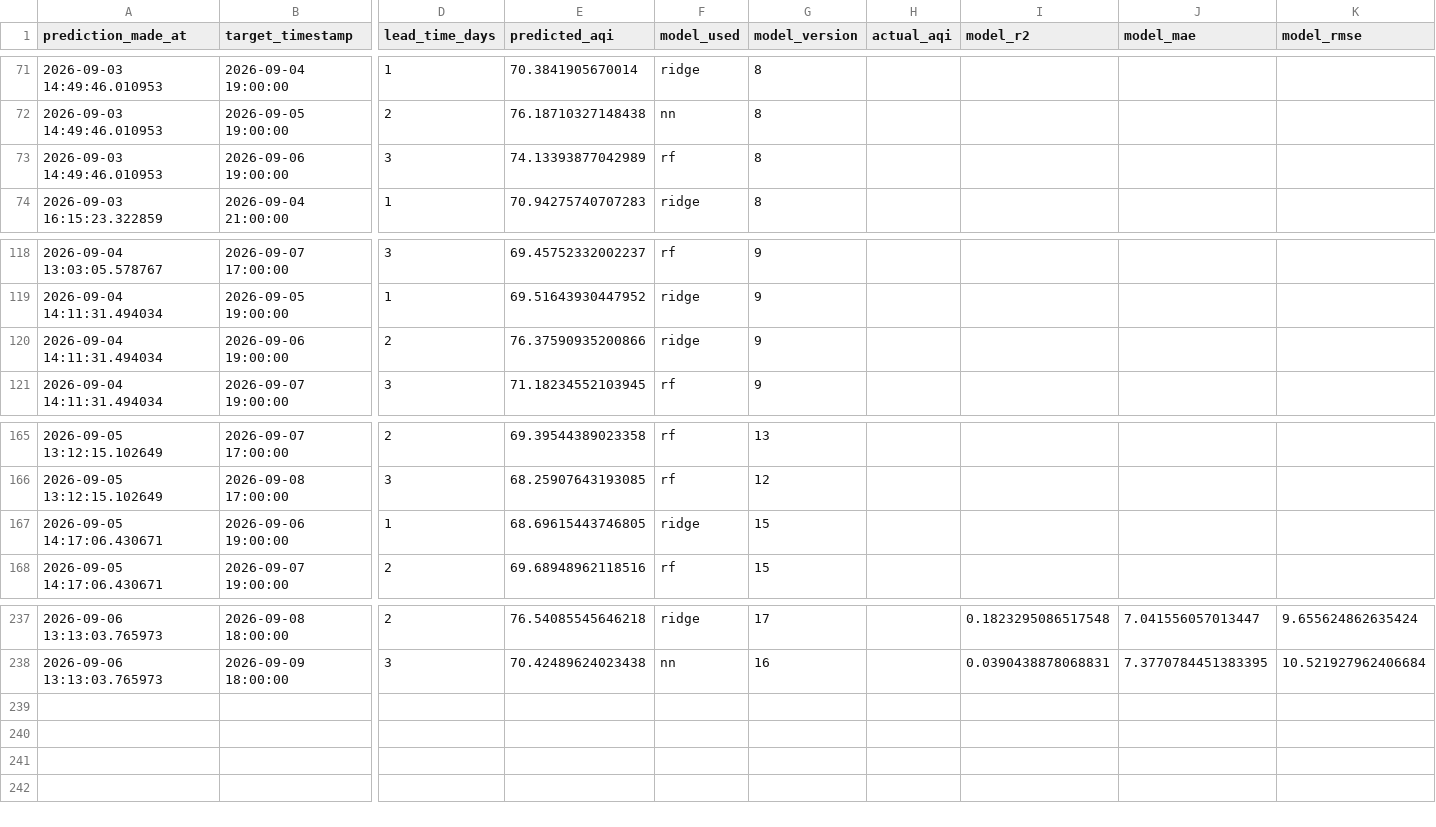
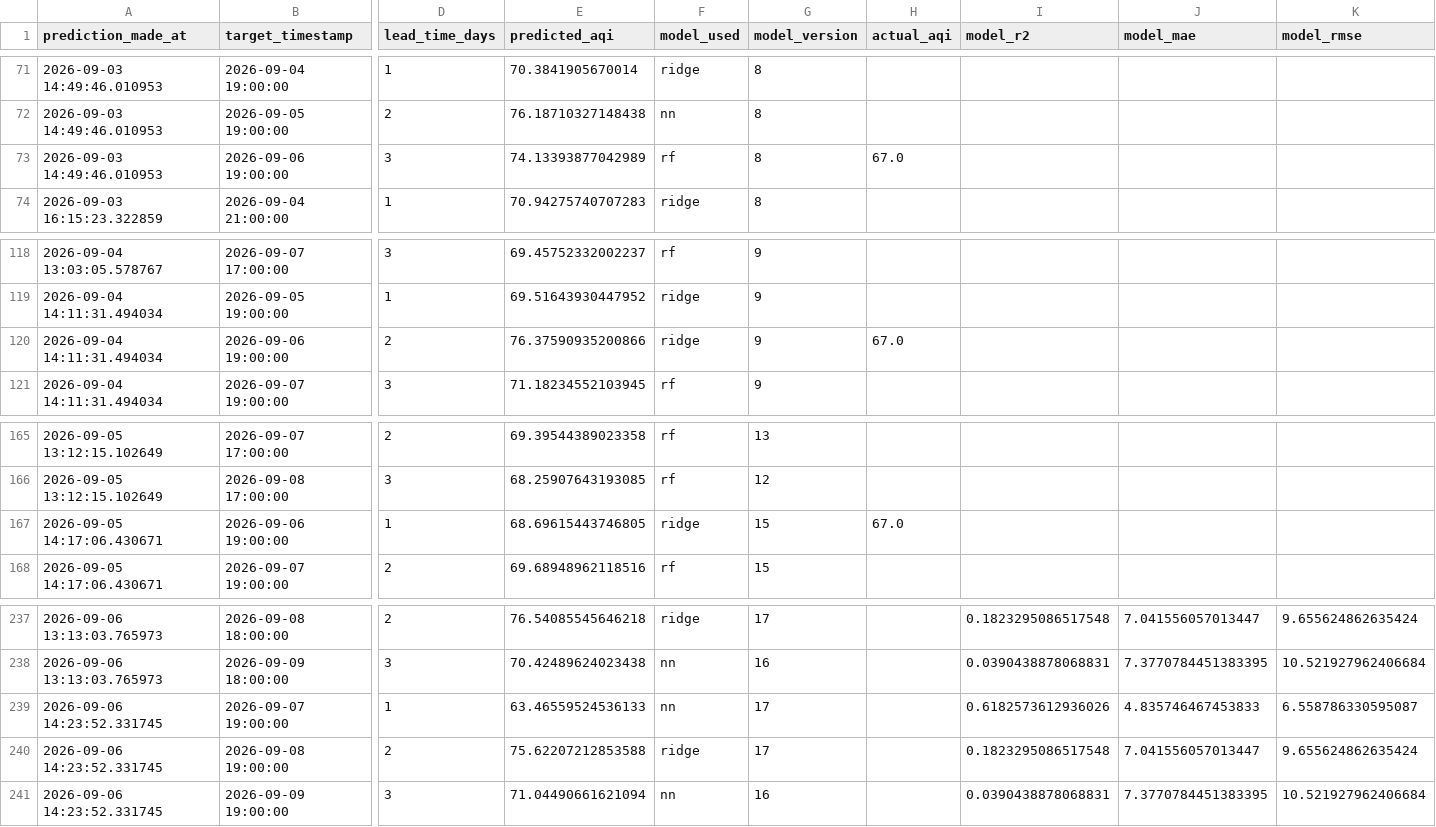
Before and after one commit to SyedAnasAzim/AQI-prediction, a CSV file: predictions_log.csv, drawn as a sheet; only a part is shown, gaps mark what is left out; rows hold the shown columns only; the diff names each change by its address in the sheet, - before the commit and + after, or states it on an @@ line.

Commit message:
hourly inference: update predictions_log.csv and shap values

```diff
--- a/predictions_log.csv
+++ b/predictions_log.csv
-H73 (actual_aqi): (empty)
+H73 (actual_aqi): 67.0
-H120 (actual_aqi): (empty)
+H120 (actual_aqi): 67.0
-H167 (actual_aqi): (empty)
+H167 (actual_aqi): 67.0
+row 239: 2026-09-06 14:23:52.331745 | 2026-09-07 19:00:00 | 1 | 63.46559524536133 | nn | 17 |  | 0.6182573612936026 | 4.835746467453833 | 6.558786330595087
+row 240: 2026-09-06 14:23:52.331745 | 2026-09-08 19:00:00 | 2 | 75.62207212853588 | ridge | 17 |  | 0.1823295086517548 | 7.041556057013447 | 9.655624862635424
+row 241: 2026-09-06 14:23:52.331745 | 2026-09-09 19:00:00 | 3 | 71.04490661621094 | nn | 16 |  | 0.0390438878068831 | 7.3770784451383395 | 10.521927962406684
```
Also changed, not shown: data/aqi_shap_values.csv.
